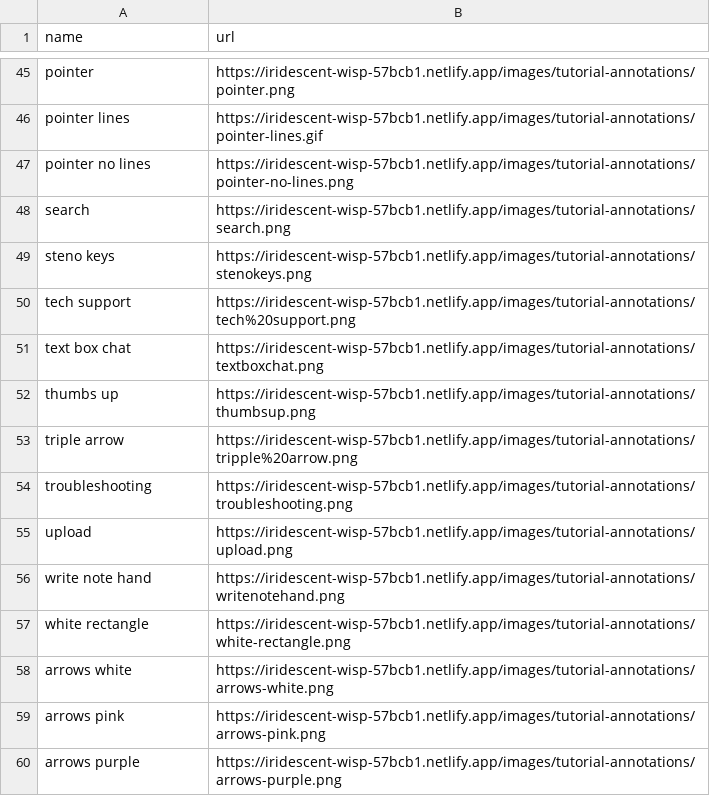
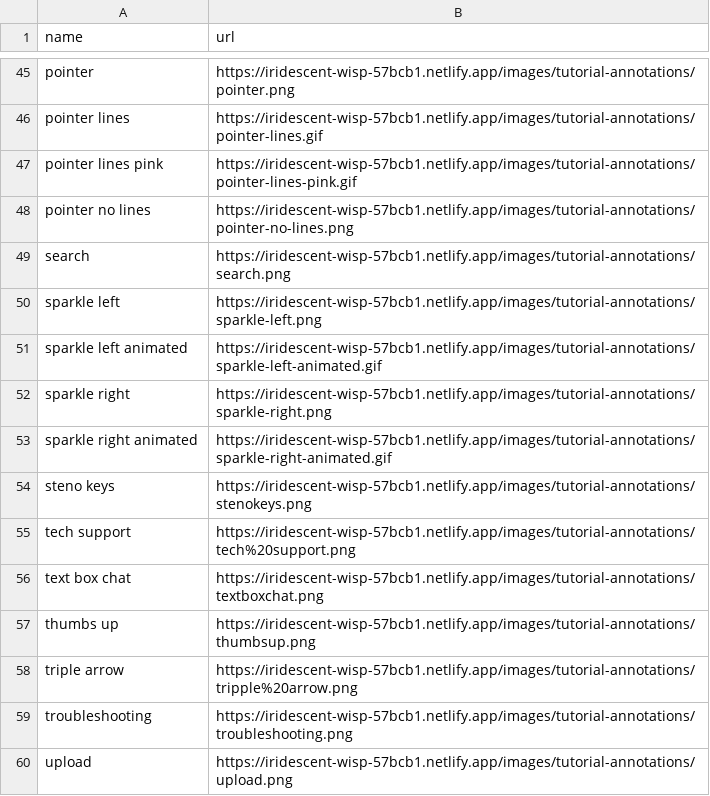
Before and after one commit to stenohacker/mh_media, a CSV file: shapes.csv, drawn as a sheet; only a part is shown, gaps mark what is left out; the shorter side is filled out with more unchanged rows; the diff names each change by its address in the sheet, - before the commit and + after, or states it on an @@ line.

```diff
--- a/shapes.csv
+++ b/shapes.csv
+row 47: pointer lines pink | https://iridescent-wisp-57bcb1.netlify.app/images/tutorial-annotations/pointer-lines-pink.gif
+row 50: sparkle left | https://iridescent-wisp-57bcb1.netlify.app/images/tutorial-annotations/sparkle-left.png
+row 51: sparkle left animated | https://iridescent-wisp-57bcb1.netlify.app/images/tutorial-annotations/sparkle-left-animated.gif
+row 52: sparkle right | https://iridescent-wisp-57bcb1.netlify.app/images/tutorial-annotations/sparkle-right.png
+row 53: sparkle right animated | https://iridescent-wisp-57bcb1.netlify.app/images/tutorial-annotations/sparkle-right-animated.gif
```
Also changed, not shown: 14 other files.
